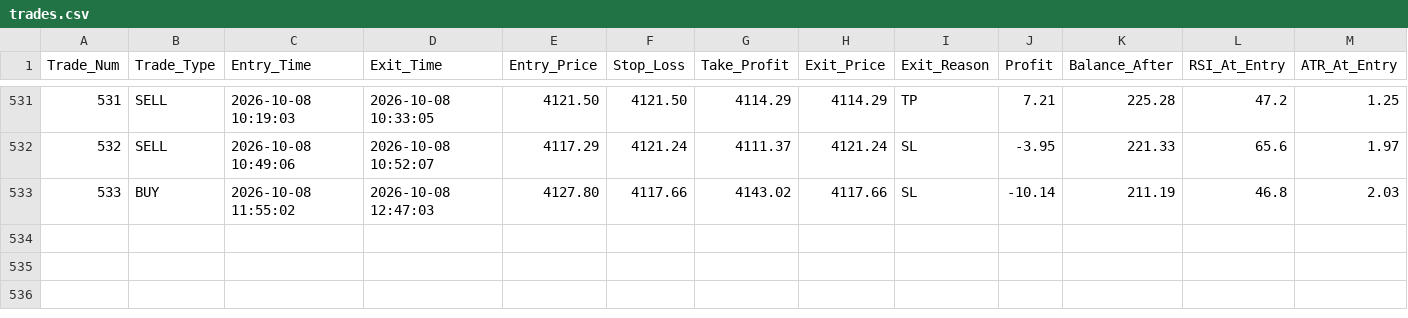
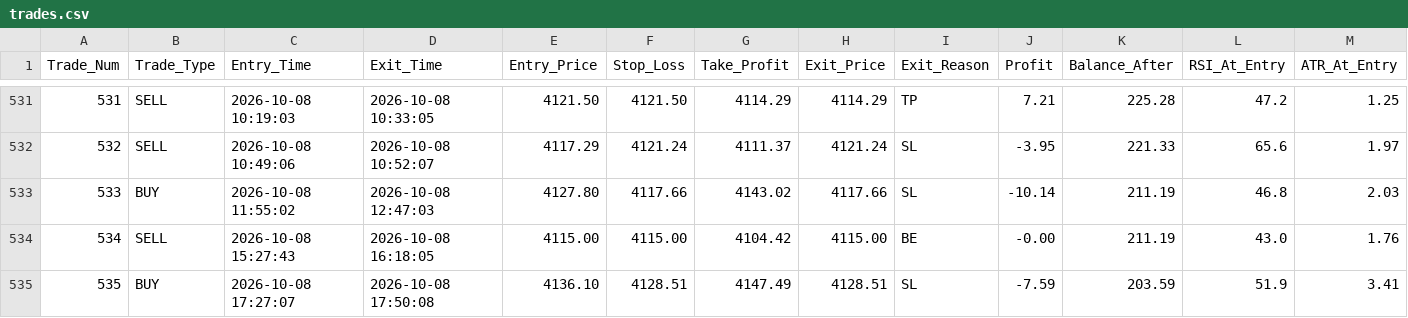
Before and after one commit to shashidaren/gold-trading-bot, a CSV file: trades.csv, drawn as a sheet; only a part is shown, gaps mark what is left out; rows hold the shown columns only; the diff names each change by its address in the sheet, - before the commit and + after, or states it on an @@ line.

Commit message:
data collection 204

```diff
--- a/trades.csv
+++ b/trades.csv
+row 534: 534 | SELL | 2026-10-08 15:27:43 | 2026-10-08 16:18:05 | 4115.00 | 4115.00 | 4104.42 | 4115.00 | BE | -0.00 | 211.19 | 43.0 | 1.76
+row 535: 535 | BUY | 2026-10-08 17:27:07 | 2026-10-08 17:50:08 | 4136.10 | 4128.51 | 4147.49 | 4128.51 | SL | -7.59 | 203.59 | 51.9 | 3.41
```
Also changed, not shown: skipped_trades.csv, 2 other files.
